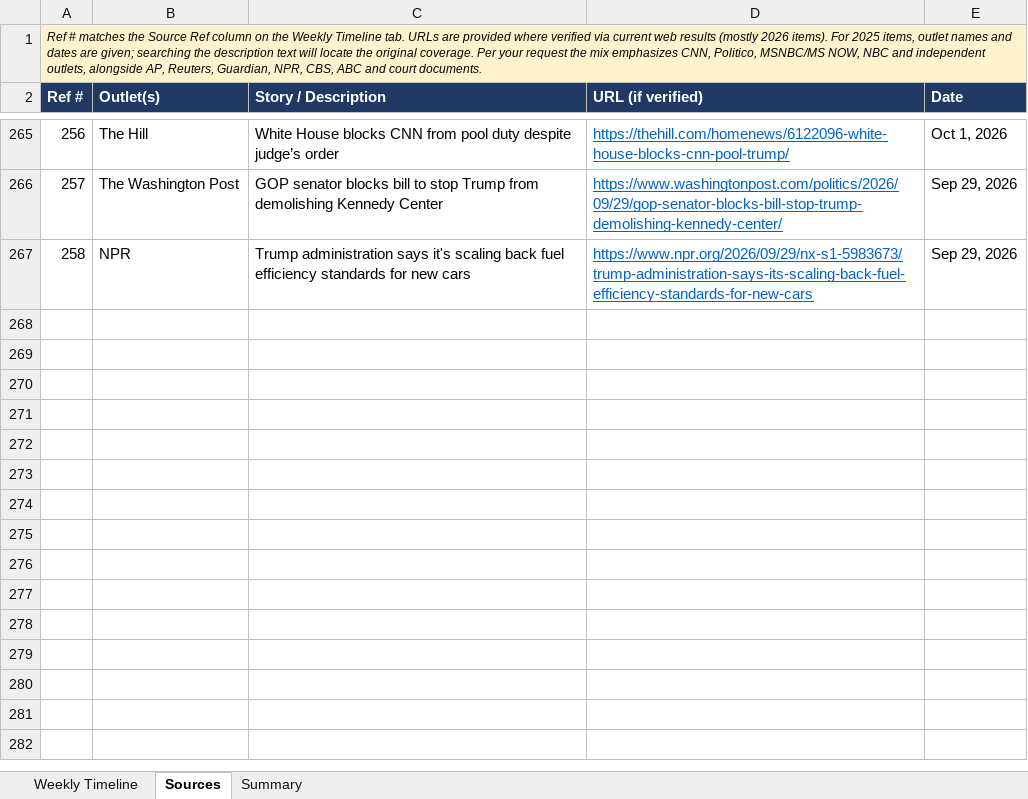
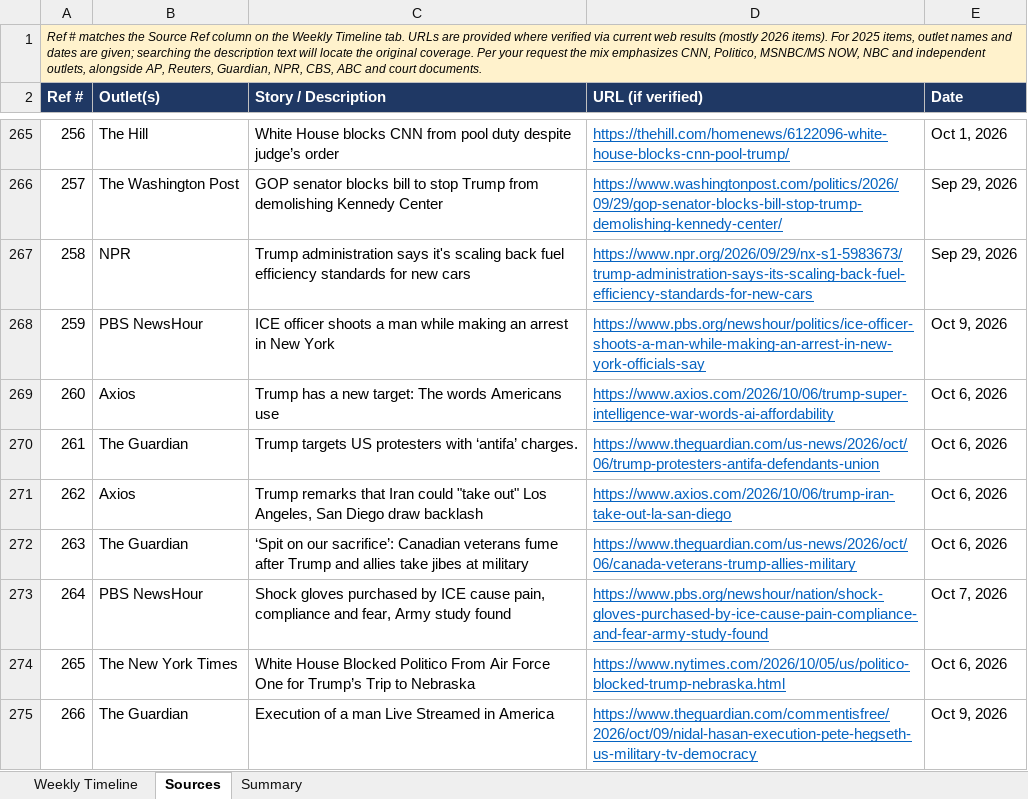
Before and after one commit to APhantomStranger/rights-left, an Excel workbook: data/Trump_Second_Term_Weekly_Tracker.xlsx, sheet Sources, drawn as a sheet; only a part is shown, gaps mark what is left out; values as stored, in another font and other column widths than the file's, no borders; the diff names each change by its address in the sheet, - before the commit and + after, or states it on an @@ line.

```diff
--- a/data/Trump_Second_Term_Weekly_Tracker.xlsx (sheet Sources)
+++ b/data/Trump_Second_Term_Weekly_Tracker.xlsx (sheet Sources)
+row 268: 259 | PBS NewsHour | ICE officer shoots a man while making an arrest in New York | https://www.pbs.org/newshour/politics/ice-officer-shoots-a-man-while-making-an-arrest-in-new-york-officials-say | Oct 9, 2026
+row 269: 260 | Axios | Trump has a new target: The words Americans use | https://www.axios.com/2026/10/06/trump-super-intelligence-war-words-ai-affordability | Oct 6, 2026
+row 270: 261 | The Guardian | Trump targets US protesters with ‘antifa’ charges. | https://www.theguardian.com/us-news/2026/oct/06/trump-protesters-antifa-defendants-union | Oct 6, 2026
+row 271: 262 | Axios | Trump remarks that Iran could "take out" Los Angeles, San Diego draw backlash | https://www.axios.com/2026/10/06/trump-iran-take-out-la-san-diego | Oct 6, 2026
+row 272: 263 | The Guardian | ‘Spit on our sacrifice’: Canadian veterans fume after Trump and allies take jibes at military | https://www.theguardian.com/us-news/2026/oct/06/canada-veterans-trump-allies-military | Oct 6, 2026
+row 273: 264 | PBS NewsHour | Shock gloves purchased by ICE cause pain, compliance and fear, Army study found | https://www.pbs.org/newshour/nation/shock-gloves-purchased-by-ice-cause-pain-compliance-and-fear-army-study-found | Oct 7, 2026
+row 274: 265 | The New York Times | White House Blocked Politico From Air Force One for Trump’s Trip to Nebraska | https://www.nytimes.com/2026/10/05/us/politico-blocked-trump-nebraska.html | Oct 6, 2026
+row 275: 266 | The Guardian | Execution of a man Live Streamed in America | https://www.theguardian.com/commentisfree/2026/oct/09/nidal-hasan-execution-pete-hegseth-us-military-tv-democracy | Oct 9, 2026
```
Also changed, not shown: sheet Weekly Timeline, sheet Summary, formulas that keep their value, 3 other files.
